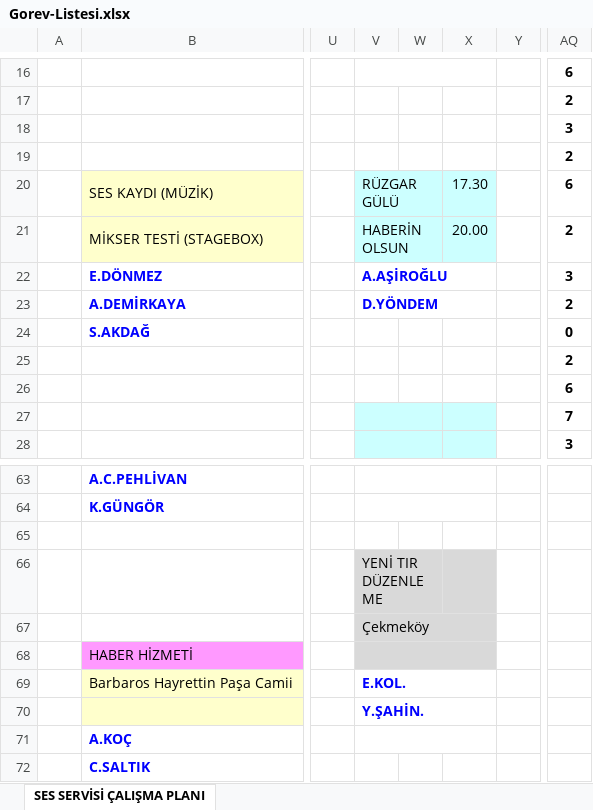
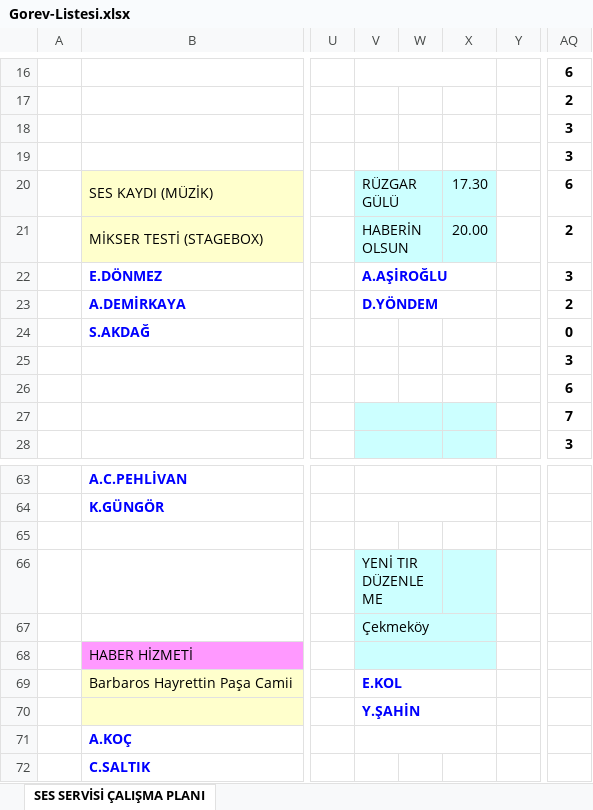
Before and after one commit to sesservisi/ses, an Excel workbook: Gorev-Listesi.xlsx, sheet SES SERVİSİ ÇALIŞMA PLANI, drawn as a sheet; only a part is shown, gaps mark what is left out; values as stored, in another font and other column widths than the file's, no borders; the diff names each change by its address in the sheet, - before the commit and + after, or states it on an @@ line.

```diff
--- a/Gorev-Listesi.xlsx (sheet SES SERVİSİ ÇALIŞMA PLANI)
+++ b/Gorev-Listesi.xlsx (sheet SES SERVİSİ ÇALIŞMA PLANI)
-AQ19: 2
+AQ19: 3
-AQ25: 2
+AQ25: 3
-V66:X68 fill: #D9D9D9
+V66:X68 fill: #CCFFFF
-V69: E.KOL.
+V69: E.KOL
-V70: Y.ŞAHİN.
+V70: Y.ŞAHİN
```
